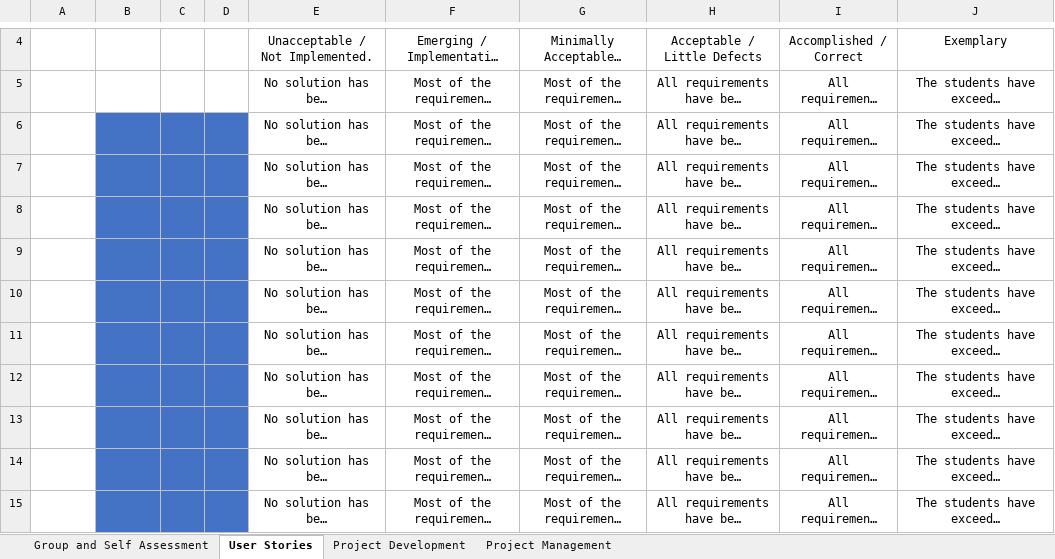
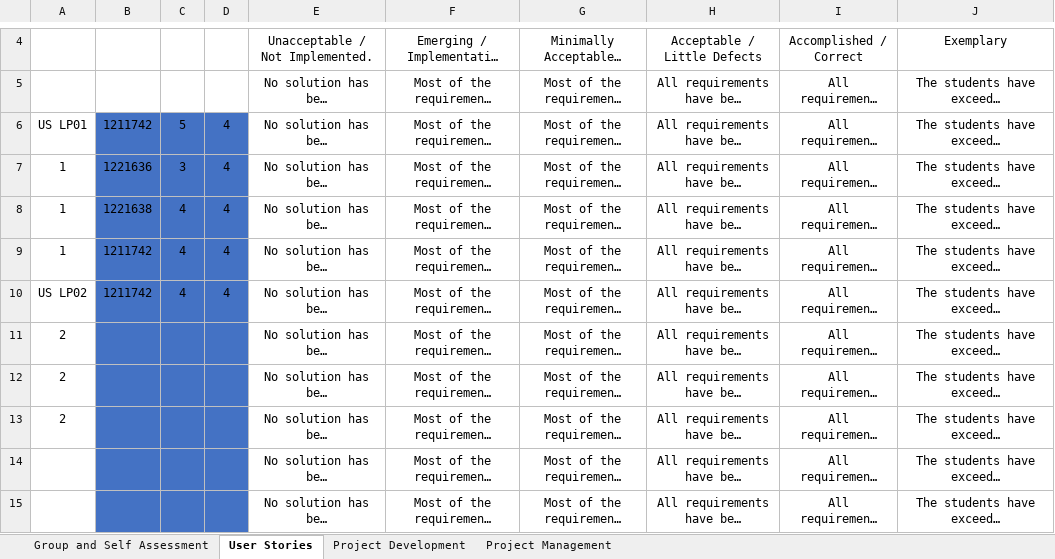
Before and after one commit to tiagohcorreia/LAPR3, an Excel workbook: LAPR3-2022-Self-Assessment_v2.0.xlsx, sheet User Stories, drawn as a sheet; only a part is shown, gaps mark what is left out; long unchanged cells end in …; values as stored, in another font and other column widths than the file's, no borders; conditional formats not drawn; the diff names each change by its address in the sheet, - before the commit and + after, or states it on an @@ line.

```diff
--- a/LAPR3-2022-Self-Assessment_v2.0.xlsx (sheet User Stories)
+++ b/LAPR3-2022-Self-Assessment_v2.0.xlsx (sheet User Stories)
-A6: (empty)
+A6: US LP01
-B6: (empty)
+B6: 1211742
-C6: (empty)
+C6: 5
-D6:D10: (empty)
+D6:D10: 4
-A7:A9: (empty)
+A7:A9: 1
-B7: (empty)
+B7: 1221636
-C7: (empty)
+C7: 3
-B8: (empty)
+B8: 1221638
-C8:C10: (empty)
+C8:C10: 4
-B9:B10: (empty)
+B9:B10: 1211742
-A10: (empty)
+A10: US LP02
-A11:A13: (empty)
+A11:A13: 2
```
Also changed, not shown: sheet Project Management, sheet Group and Self Assessment, sheet Project Development, charts or pictures, 7 other files.
